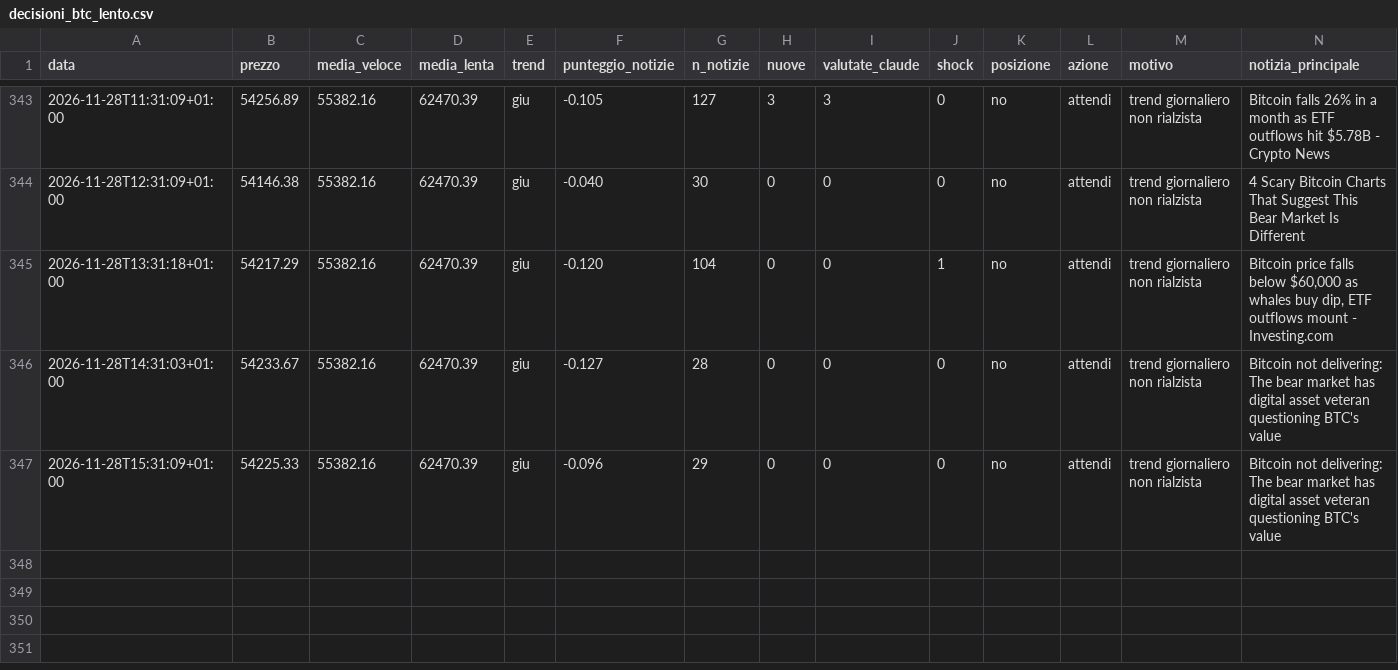
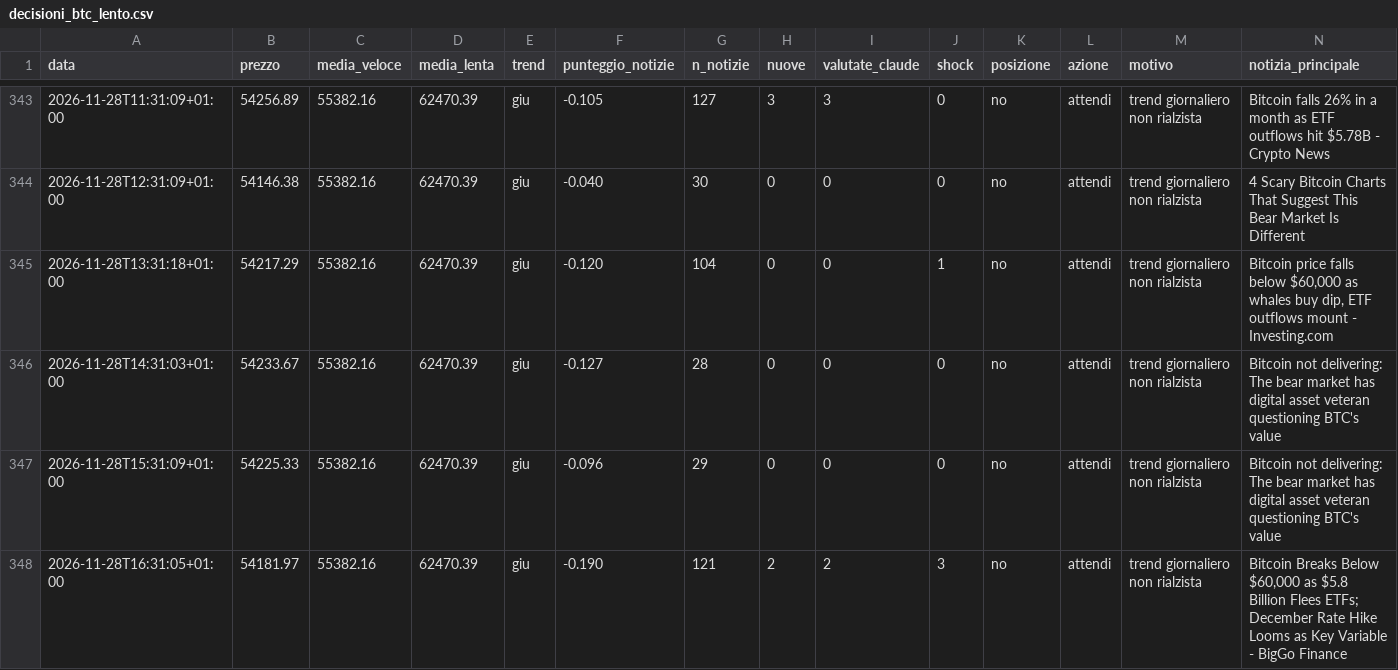
Before and after one commit to Van3d-max/sol-sentinel-, a CSV file: decisioni_btc_lento.csv, drawn as a sheet; only a part is shown, gaps mark what is left out; rows hold the shown columns only; the diff names each change by its address in the sheet, - before the commit and + after, or states it on an @@ line.

```diff
--- a/decisioni_btc_lento.csv
+++ b/decisioni_btc_lento.csv
+row 348: 2026-11-28T16:31:05+01:00 | 54181.97 | 55382.16 | 62470.39 | giu | -0.190 | 121 | 2 | 2 | 3 | no | attendi | trend giornaliero non rialzista | Bitcoin Breaks Below $60,000 as $5.8 Billion Flees ETFs; December Rate Hike Looms as Key Variable - BigGo Finance
```
Also changed, not shown: decisioni_agente.csv, decisioni_btc_intermedio.csv, 29 other files.
